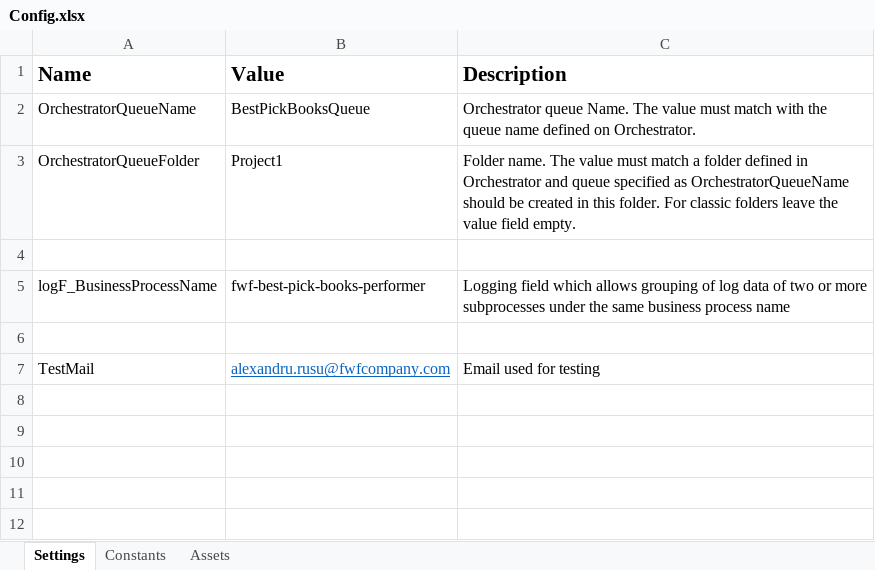
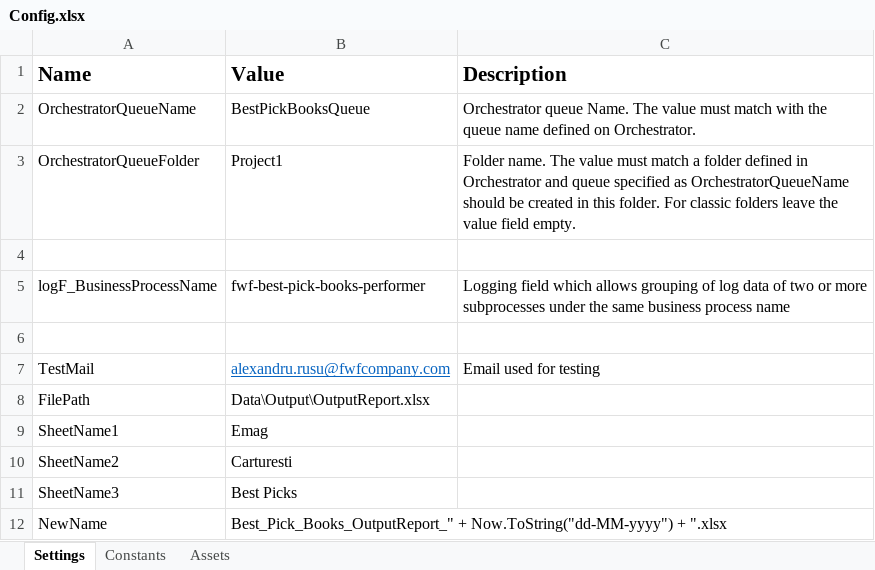
Before and after one commit to alexandruRusu15/fwf-best-pick-books-performer, an Excel workbook: Data/Config.xlsx, sheet Settings, drawn as a sheet; values as stored, in another font and other column widths than the file's, no borders; the diff names each change by its address in the sheet, - before the commit and + after, or states it on an @@ line.

```diff
--- a/Data/Config.xlsx (sheet Settings)
+++ b/Data/Config.xlsx (sheet Settings)
+row 8: FilePath | Data\Output\OutputReport.xlsx
+row 9: SheetName1 | Emag
+row 10: SheetName2 | Carturesti
+row 11: SheetName3 | Best Picks
+row 12: NewName | Best_Pick_Books_OutputReport_" + Now.ToString("dd-MM-yyyy") + ".xlsx
```
Also changed, not shown: 6 other files.
